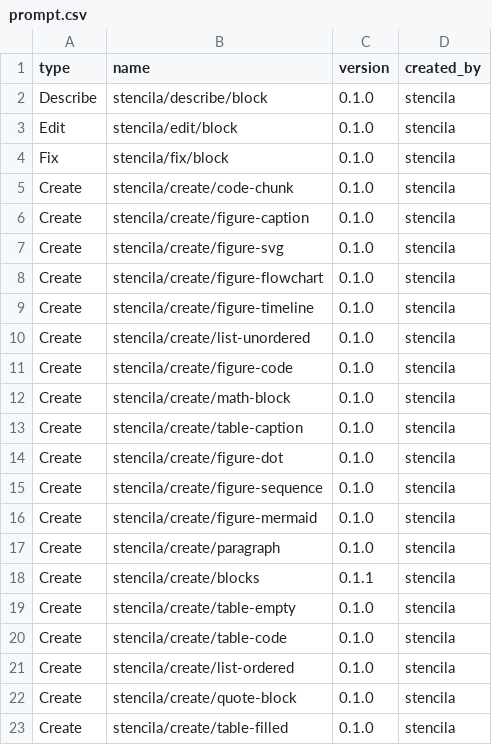
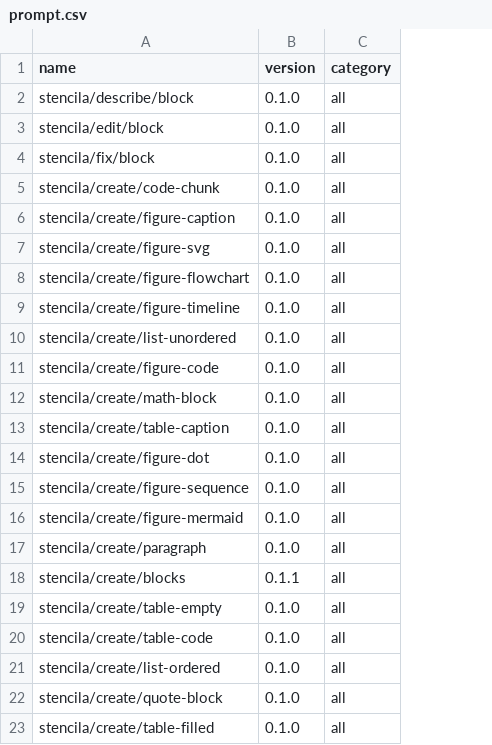
Before and after one commit to timClicks/evals, a CSV file: tables/prompt.csv, drawn as a sheet; removed rows and columns are numbered as before the commit, all else as after; the diff names each change by its address in the sheet, - before the commit and + after, or states it on an @@ line.

```diff
--- a/tables/prompt.csv
+++ b/tables/prompt.csv
-column A (type), rows 2-23: Describe | Edit | Fix | Create | Create | Create | Create | Create | Create | Create | Create | Create | Create | Create | Create | Create | Create | Create | Create | Create | Create | Create
-column D (created_by), rows 2-23: all stencila
+column C (category), rows 2-23: all all
```
Also changed, not shown: 10 other files.
